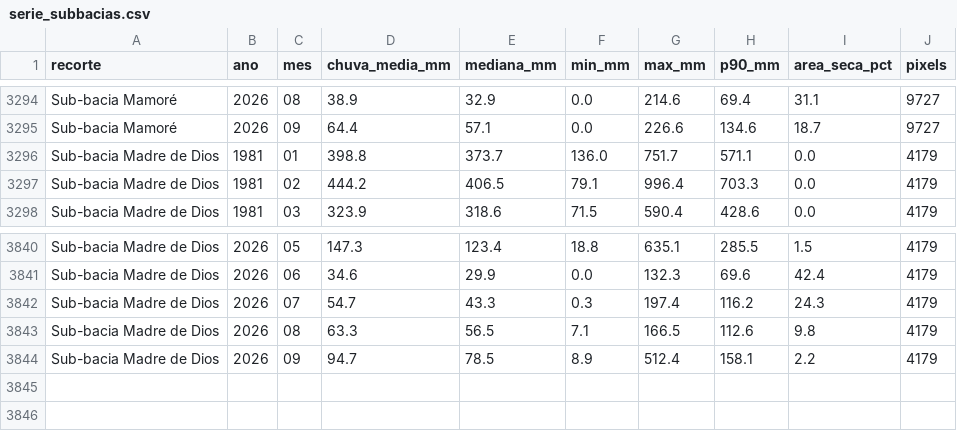
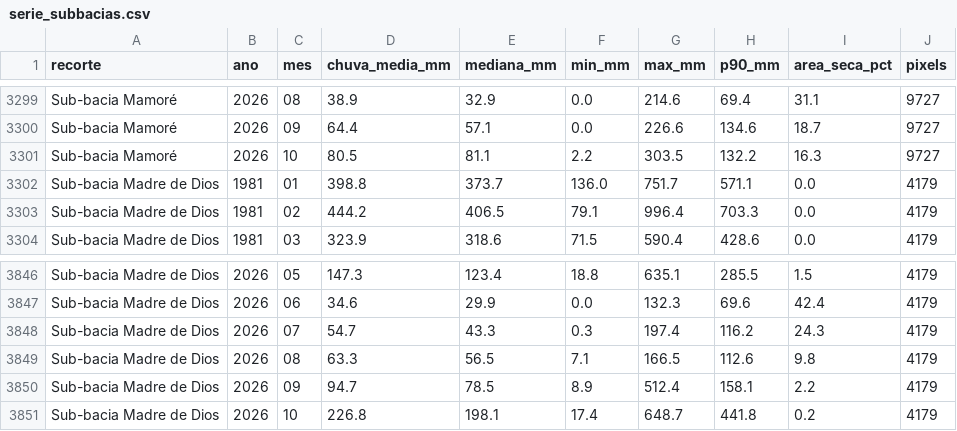
Before and after one commit to hidrologia-rha/chuva-madeira, a CSV file: serie_subbacias.csv, drawn as a sheet; only a part is shown, gaps mark what is left out; the diff covers the shown part only; the diff names each change by its address in the sheet, - before the commit and + after, or states it on an @@ line.

```diff
--- a/serie_subbacias.csv
+++ b/serie_subbacias.csv
+row 3301: Sub-bacia Mamoré | 2026 | 10 | 80.5 | 81.1 | 2.2 | 303.5 | 132.2 | 16.3 | 9727
+row 3851: Sub-bacia Madre de Dios | 2026 | 10 | 226.8 | 198.1 | 17.4 | 648.7 | 441.8 | 0.2 | 4179
```
Also changed, not shown: 5 added rows elsewhere in this file, 15 other files.
